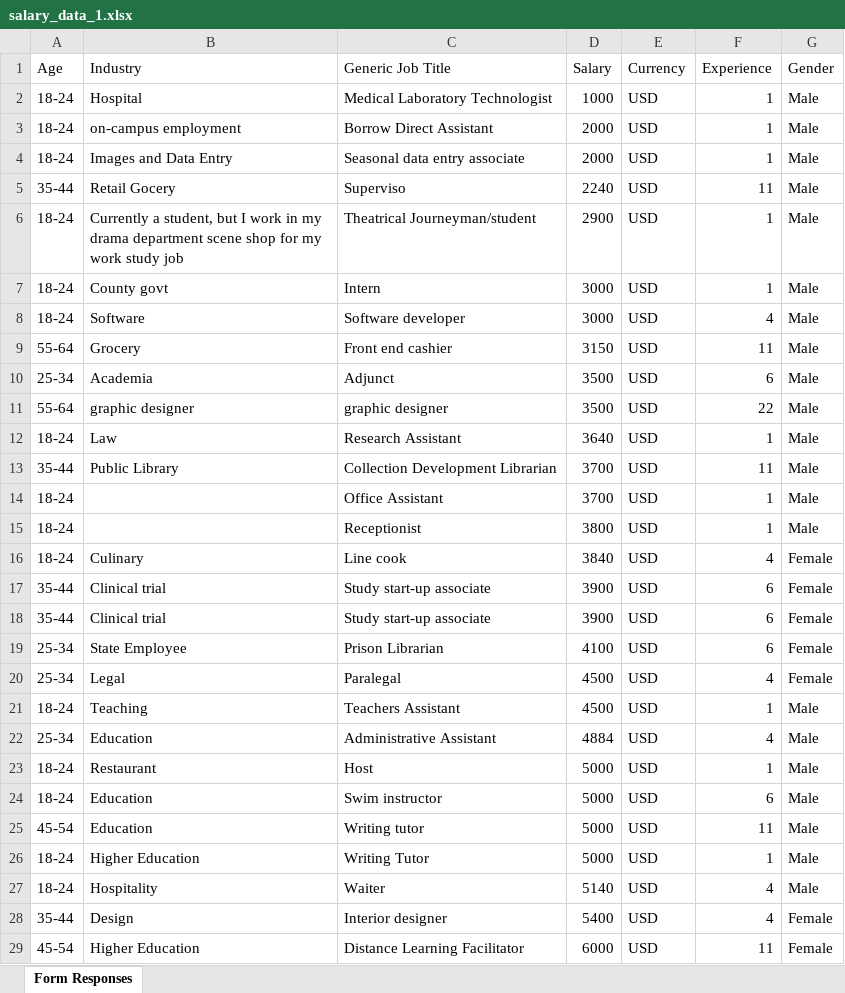
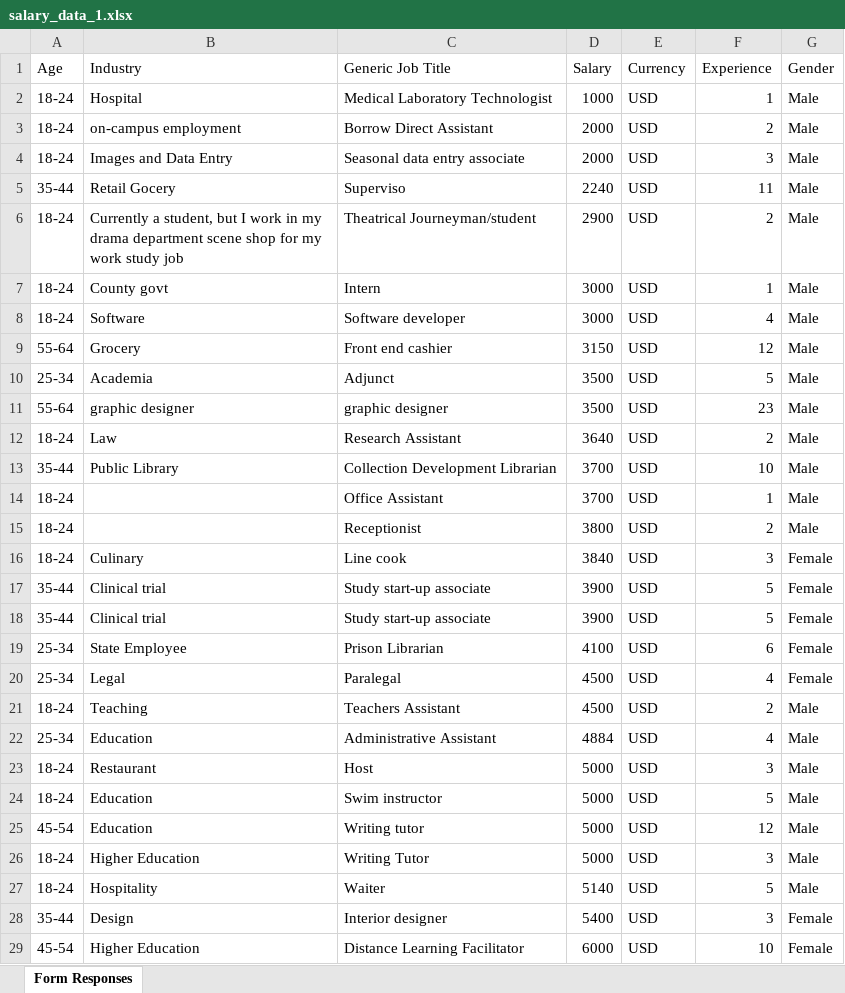
Before and after one commit to Simran-IBM/SalaryInsights, an Excel workbook: data/raw/salary_data_1.xlsx, sheet Form Responses, drawn as a sheet; only a part is shown; values as stored, in another font and other column widths than the file's, no borders; the diff covers the shown part only; the diff names each change by its address in the sheet, - before the commit and + after, or states it on an @@ line.

Commit message:
Added final report and raw data updated to reduce overfitting

```diff
--- a/data/raw/salary_data_1.xlsx (sheet Form Responses)
+++ b/data/raw/salary_data_1.xlsx (sheet Form Responses)
-F3 (Experience): 1
+F3 (Experience): 2
-F4 (Experience): 1
+F4 (Experience): 3
-F6 (Experience): 1
+F6 (Experience): 2
-F9 (Experience): 11
+F9 (Experience): 12
-F10 (Experience): 6
+F10 (Experience): 5
-F11 (Experience): 22
+F11 (Experience): 23
-F12 (Experience): 1
+F12 (Experience): 2
-F13 (Experience): 11
+F13 (Experience): 10
-F15 (Experience): 1
+F15 (Experience): 2
-F16 (Experience): 4
+F16 (Experience): 3
-F17:F18 (Experience): 6
+F17:F18 (Experience): 5
-F21 (Experience): 1
+F21 (Experience): 2
-F23 (Experience): 1
+F23 (Experience): 3
-F24 (Experience): 6
+F24 (Experience): 5
-F25 (Experience): 11
+F25 (Experience): 12
-F26 (Experience): 1
+F26 (Experience): 3
-F27 (Experience): 4
+F27 (Experience): 5
-F28 (Experience): 4
+F28 (Experience): 3
-F29 (Experience): 11
+F29 (Experience): 10
```
Also changed, not shown: 3 added rows, 3 removed rows and 259 edited cells elsewhere in this sheet, data/processed/processed_data.xlsx, 4 other files.
